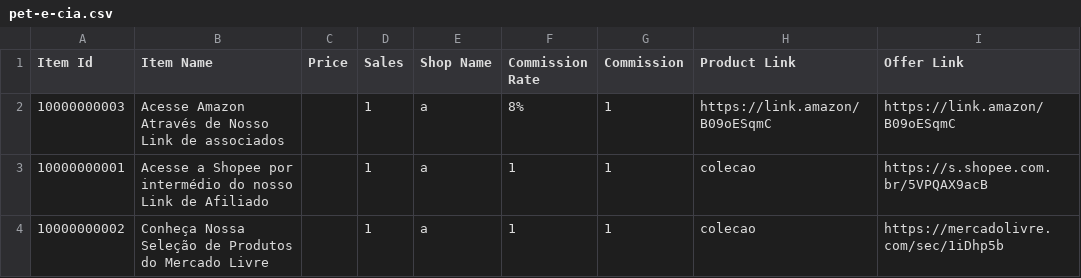
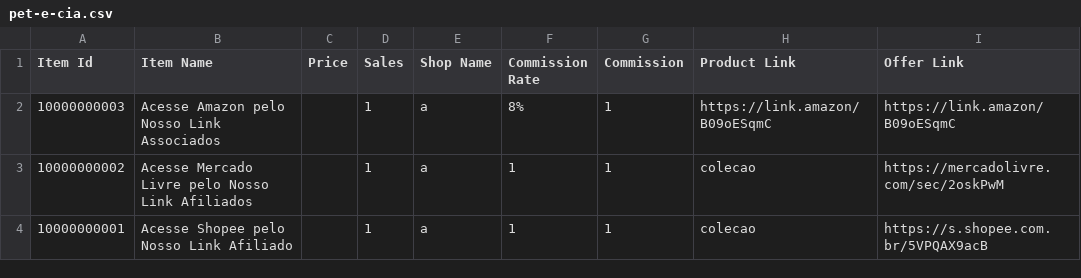
Before and after one commit to MercadimShopp/mercadim-site, a CSV file: data/pet-e-cia.csv, drawn as a sheet.

Commit message:
Revise item names in pet-e-cia.csv
Updated item names for Amazon, Shopee, and Mercado Livre links.

```diff
--- a/data/pet-e-cia.csv
+++ b/data/pet-e-cia.csv
@@ -1,4 +1,4 @@
 Item Id	Item Name	Price	Sales	Shop Name	Commission Rate	Commission	Product Link	Offer Link
-10000000003	Acesse Amazon Através de Nosso Link de associados		1	a	8%	1	https://link.amazon/B09oESqmC	https://link.amazon/B09oESqmC
-10000000001	Acesse a Shopee por intermédio do nosso Link de Afiliado 		1	a	1	1	colecao	https://s.shopee.com.br/5VPQAX9acB
-10000000002	Conheça Nossa Seleção de Produtos do Mercado Livre		1	a	1	1	colecao	https://mercadolivre.com/sec/1iDhp5b
+10000000003	Acesse Amazon pelo Nosso Link Associados		1	a	8%	1	https://link.amazon/B09oESqmC	https://link.amazon/B09oESqmC
+10000000002	Acesse Mercado Livre pelo Nosso Link Afiliados 		1	a	1	1	colecao	https://mercadolivre.com/sec/2oskPwM
+10000000001	Acesse Shopee pelo Nosso Link Afiliado 		1	a	1	1	colecao	https://s.shopee.com.br/5VPQAX9acB
```
